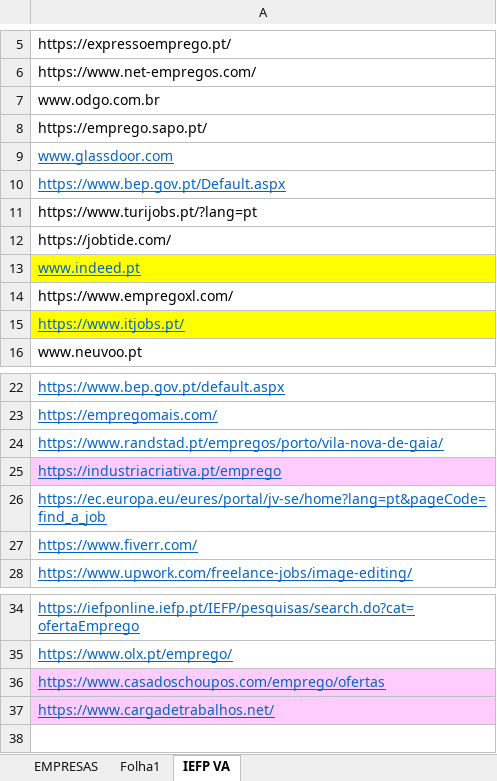
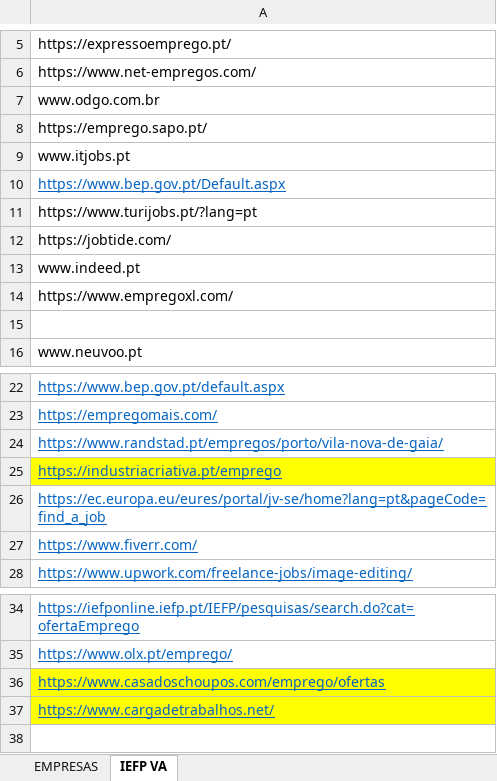
Before and after one commit to PatriciaMat0s/REPOSITORY_CESAE_2024, an Excel workbook: COM/LISTA DE WEBSITES EMPREGO.xlsx, sheet IEFP VA, drawn as a sheet; only a part is shown, gaps mark what is left out; values as stored, in another font and other column widths than the file's, no borders; charts and pictures not drawn; the diff names each change by its address in the sheet, - before the commit and + after, or states it on an @@ line.

```diff
--- a/COM/LISTA DE WEBSITES EMPREGO.xlsx (sheet IEFP VA)
+++ b/COM/LISTA DE WEBSITES EMPREGO.xlsx (sheet IEFP VA)
-sheet tab: Folha1
-A9: www.glassdoor.com
+A9: www.itjobs.pt
@@ A9 underline: on → off, text colour: #0563C1 → black @@
@@ A13 underline: on → off, text colour: #0563C1 → black, fill: #FFFF00 → none @@
-A15: https://www.itjobs.pt/
+A15: (empty)
-A15 fill: #FFFF00
+A15 fill: none
-A25 fill: #FFCCFF
+A25 fill: #FFFF00
-A36:A37 fill: #FFCCFF
+A36:A37 fill: #FFFF00
```
Also changed, not shown: sheet EMPRESAS, charts or pictures, 3 other files.
